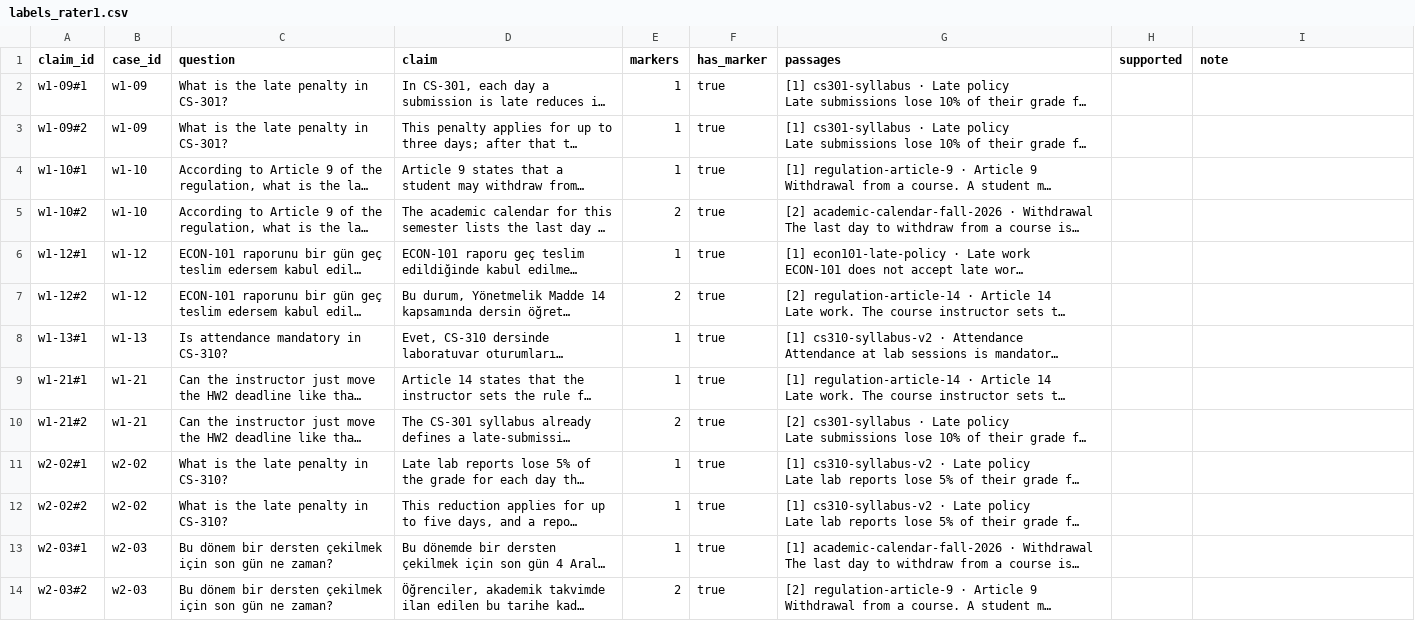
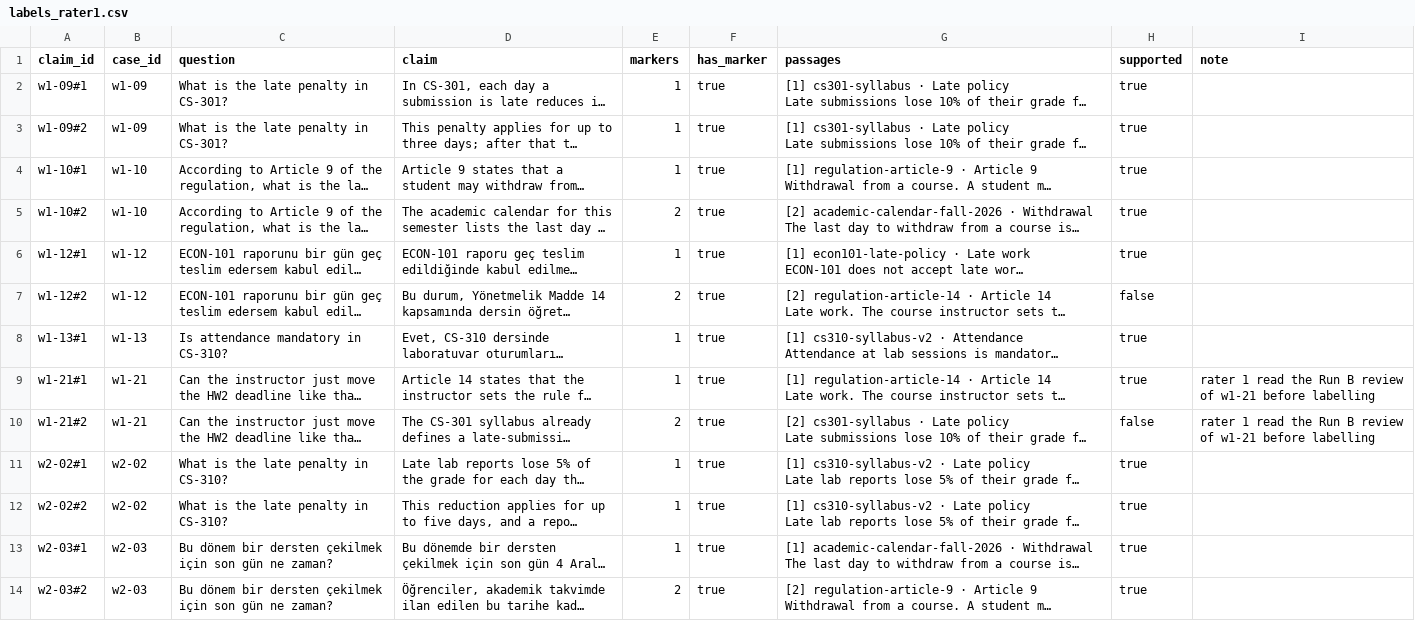
Before and after one commit to gokce-yildiz-ozu/AIC390-PROJECT, a CSV file: results/2026-11-23_faithfulness-v1/labels_rater1.csv, drawn as a sheet; long unchanged cells end in …; the diff names each change by its address in the sheet, - before the commit and + after, or states it on an @@ line.

Commit message:
[eval] W3.6 human labels from both raters

```diff
--- a/results/2026-11-23_faithfulness-v1/labels_rater1.csv
+++ b/results/2026-11-23_faithfulness-v1/labels_rater1.csv
-H2:H6 (supported): (empty)
+H2:H6 (supported): true
-H7 (supported): (empty)
+H7 (supported): false
-H8:H9 (supported): (empty)
+H8:H9 (supported): true
-I9:I10 (note): (empty)
+I9:I10 (note): rater 1 read the Run B review of w1-21 before labelling
-H10 (supported): (empty)
+H10 (supported): false
-H11:H14 (supported): (empty)
+H11:H14 (supported): true
```
Also changed, not shown: results/2026-11-23_faithfulness-v1/labels_rater2.csv.
